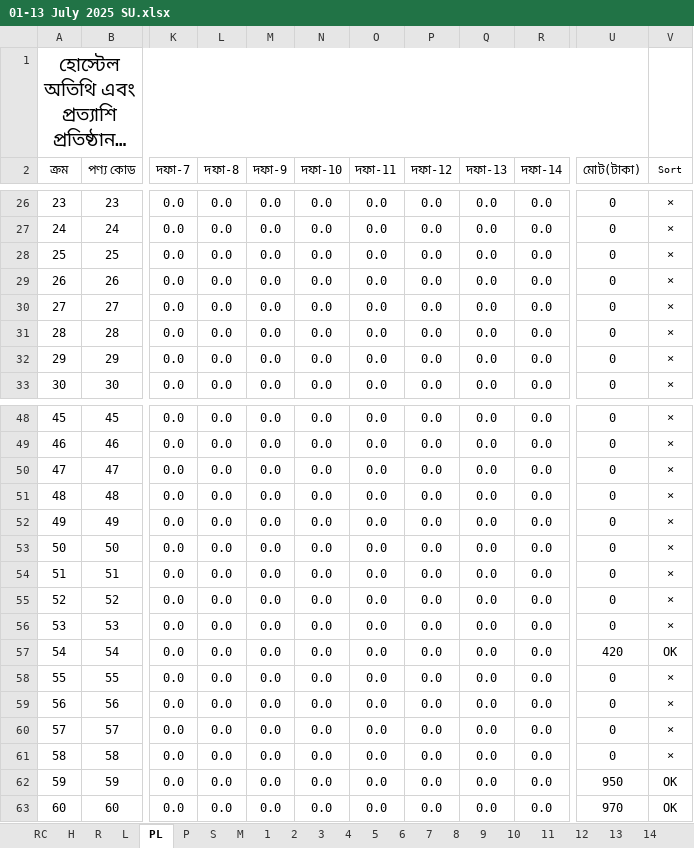
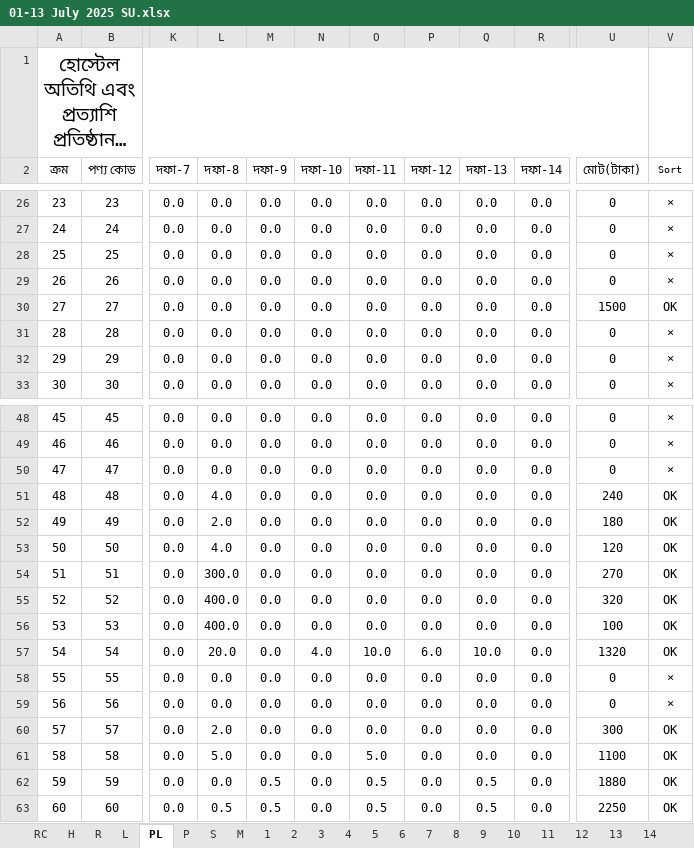
Before and after one commit to nshamim2026/office, an Excel workbook: Store/07-2025/01-13 July 2025 SU.xlsx, sheet PL, drawn as a sheet; only a part is shown, gaps mark what is left out; long unchanged cells end in …; values as stored, in another font and other column widths than the file's, no borders; conditional formats not drawn; the diff covers the shown part only; the diff names each change by its address in the sheet, - before the commit and + after, or states it on an @@ line.

```diff
--- a/Store/07-2025/01-13 July 2025 SU.xlsx (sheet PL)
+++ b/Store/07-2025/01-13 July 2025 SU.xlsx (sheet PL)
-U30 (মোট(টাকা)): 0
+U30 (মোট(টাকা)): 1500
-V30 (Sort): ×
+V30 (Sort): OK
-L51 (দফা-8): 0.0
+L51 (দফা-8): 4.0
-U51 (মোট(টাকা)): 0
+U51 (মোট(টাকা)): 240
-V51:V56 (Sort): ×
+V51:V56 (Sort): OK
-L52 (দফা-8): 0.0
+L52 (দফা-8): 2.0
-U52 (মোট(টাকা)): 0
+U52 (মোট(টাকা)): 180
-L53 (দফা-8): 0.0
+L53 (দফা-8): 4.0
-U53 (মোট(টাকা)): 0
+U53 (মোট(টাকা)): 120
-L54 (দফা-8): 0.0
+L54 (দফা-8): 300.0
-U54 (মোট(টাকা)): 0
+U54 (মোট(টাকা)): 270
-L55:L56 (দফা-8): 0.0
+L55:L56 (দফা-8): 400.0
-U55 (মোট(টাকা)): 0
+U55 (মোট(টাকা)): 320
-U56 (মোট(টাকা)): 0
+U56 (মোট(টাকা)): 100
-L57 (দফা-8): 0.0
+L57 (দফা-8): 20.0
-N57 (দফা-10): 0.0
+N57 (দফা-10): 4.0
-O57 (দফা-11): 0.0
+O57 (দফা-11): 10.0
-P57 (দফা-12): 0.0
+P57 (দফা-12): 6.0
-Q57 (দফা-13): 0.0
+Q57 (দফা-13): 10.0
-U57 (মোট(টাকা)): 420
+U57 (মোট(টাকা)): 1320
-L60 (দফা-8): 0.0
+L60 (দফা-8): 2.0
-U60 (মোট(টাকা)): 0
+U60 (মোট(টাকা)): 300
-V60:V61 (Sort): ×
+V60:V61 (Sort): OK
-L61 (দফা-8): 0.0
+L61 (দফা-8): 5.0
-O61 (দফা-11): 0.0
+O61 (দফা-11): 5.0
-U61 (মোট(টাকা)): 0
+U61 (মোট(টাকা)): 1100
-M62:M63 (দফা-9): 0.0
+M62:M63 (দফা-9): 0.5
-O62:O63 (দফা-11): 0.0
+O62:O63 (দফা-11): 0.5
-Q62:Q63 (দফা-13): 0.0
+Q62:Q63 (দফা-13): 0.5
-U62 (মোট(টাকা)): 950
+U62 (মোট(টাকা)): 1880
-L63 (দফা-8): 0.0
+L63 (দফা-8): 0.5
-U63 (মোট(টাকা)): 970
+U63 (মোট(টাকা)): 2250
```
Also changed, not shown: 484 edited cells elsewhere in this sheet, sheet R, sheet S, sheet P, sheet PA8, sheet L, sheet PA11, 6 more sheets, hidden cells, 2 other files.
